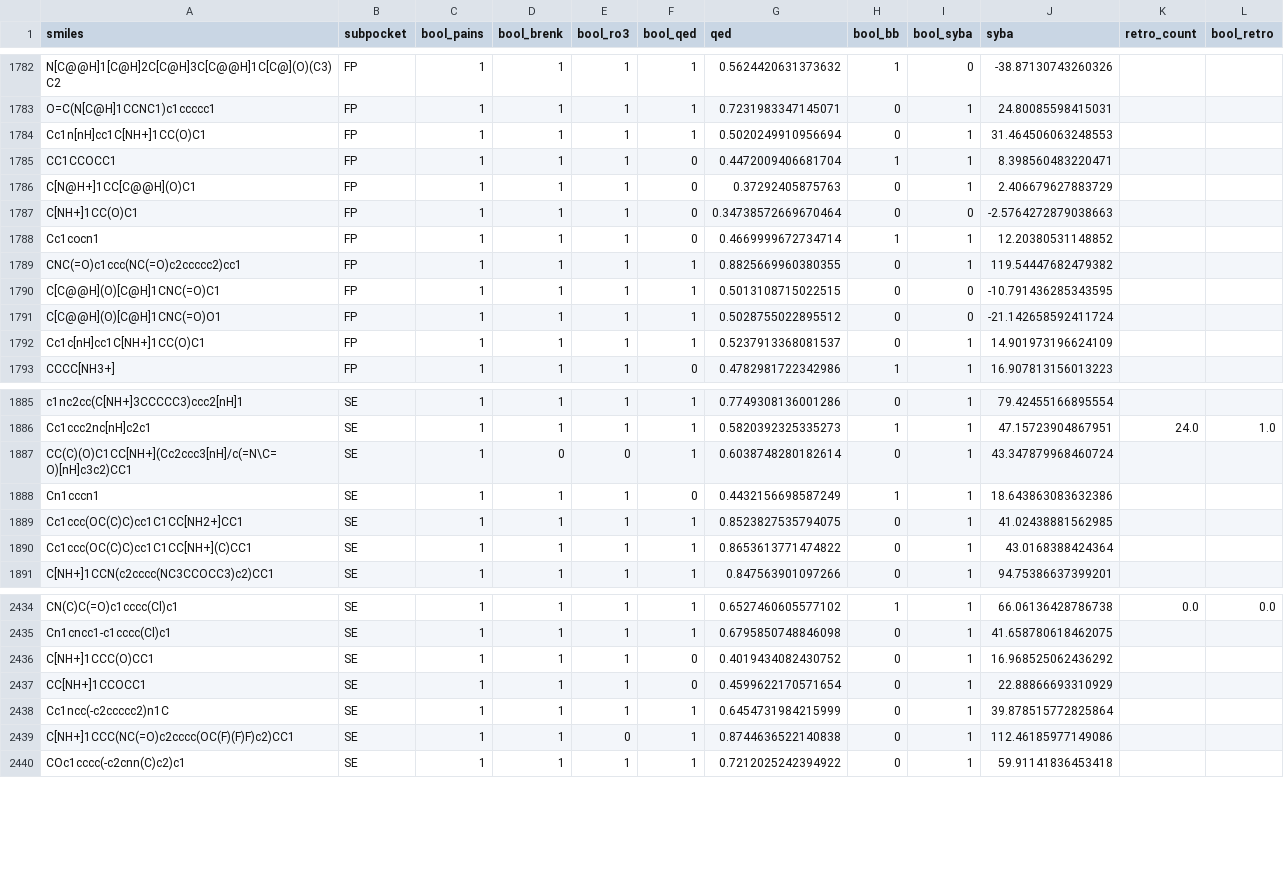
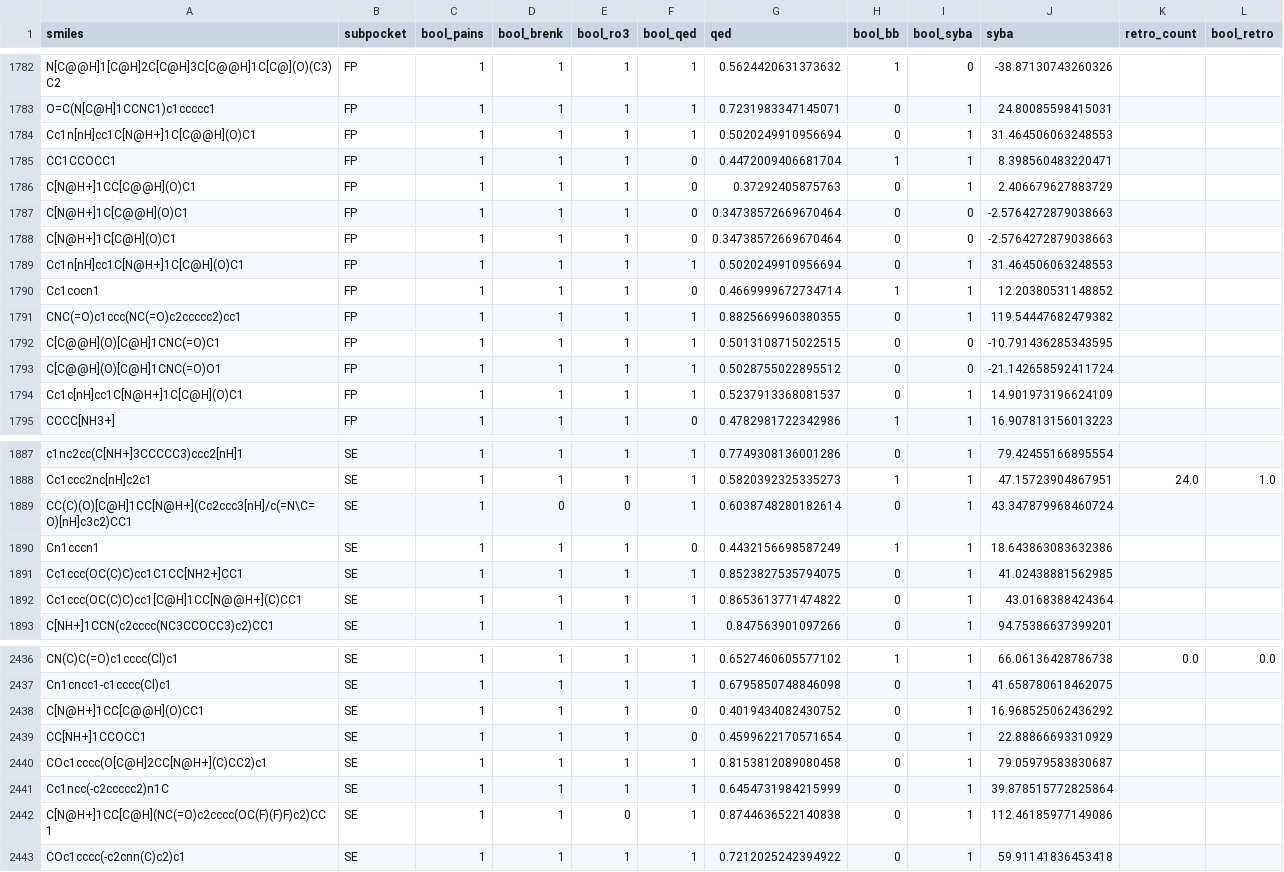
Before and after one commit to volkamerlab/KinFragLib, a CSV file: data/fragment_library_custom_filtered/custom_filter_results.csv, drawn as a sheet; only a part is shown, gaps mark what is left out; the diff covers the shown part only.

Commit message:
correct ' -> " and rerun notebooks with environment as in custom-base

```diff
--- a/data/fragment_library_custom_filtered/custom_filter_results.csv
+++ b/data/fragment_library_custom_filtered/custom_filter_results.csv
@@ -1783,6 +1783,8 @@ N[C@@H]1[C@H]2C[C@H]3C[C@@H]1C[C@](O)(C3)C2,FP,1,1,1,1,0.5624420631373632,1,0,-3
 O=C(N[C@H]1CCNC1)c1ccccc1,FP,1,1,1,1,0.7231983347145071,0,1,24.80085598415031,,
-Cc1n[nH]cc1C[NH+]1CC(O)C1,FP,1,1,1,1,0.5020249910956694,0,1,31.464506063248553,,
+Cc1n[nH]cc1C[N@H+]1C[C@@H](O)C1,FP,1,1,1,1,0.5020249910956694,0,1,31.464506063248553,,
 CC1CCOCC1,FP,1,1,1,0,0.4472009406681704,1,1,8.398560483220471,,
 C[N@H+]1CC[C@@H](O)C1,FP,1,1,1,0,0.37292405875763,0,1,2.406679627883729,,
-C[NH+]1CC(O)C1,FP,1,1,1,0,0.34738572669670464,0,0,-2.5764272879038663,,
+C[N@H+]1C[C@@H](O)C1,FP,1,1,1,0,0.34738572669670464,0,0,-2.5764272879038663,,
+C[N@H+]1C[C@H](O)C1,FP,1,1,1,0,0.34738572669670464,0,0,-2.5764272879038663,,
+Cc1n[nH]cc1C[N@H+]1C[C@H](O)C1,FP,1,1,1,1,0.5020249910956694,0,1,31.464506063248553,,
 Cc1cocn1,FP,1,1,1,0,0.4669999672734714,1,1,12.20380531148852,,
@@ -1791,3 +1793,3 @@ C[C@@H](O)[C@H]1CNC(=O)C1,FP,1,1,1,1,0.5013108715022515,0,0,-10.791436285343595,
 C[C@@H](O)[C@H]1CNC(=O)O1,FP,1,1,1,1,0.5028755022895512,0,0,-21.142658592411724,,
-Cc1c[nH]cc1C[NH+]1CC(O)C1,FP,1,1,1,1,0.5237913368081537,0,1,14.901973196624109,,
+Cc1c[nH]cc1C[N@H+]1C[C@H](O)C1,FP,1,1,1,1,0.5237913368081537,0,1,14.901973196624109,,
 CCCC[NH3+],FP,1,1,1,0,0.4782981722342986,1,1,16.907813156013223,,
@@ -1886,6 +1888,6 @@ c1nc2cc(C[NH+]3CCCCC3)ccc2[nH]1,SE,1,1,1,1,0.7749308136001286,0,1,79.42455166895
 Cc1ccc2nc[nH]c2c1,SE,1,1,1,1,0.5820392325335273,1,1,47.15723904867951,24.0,1.0
-CC(C)(O)C1CC[NH+](Cc2ccc3[nH]/c(=N\C=O)[nH]c3c2)CC1,SE,1,0,0,1,0.6038748280182614,0,1,43.347879968460724,,
+CC(C)(O)[C@H]1CC[N@H+](Cc2ccc3[nH]/c(=N\C=O)[nH]c3c2)CC1,SE,1,0,0,1,0.6038748280182614,0,1,43.347879968460724,,
 Cn1cccn1,SE,1,1,1,0,0.4432156698587249,1,1,18.643863083632386,,
 Cc1ccc(OC(C)C)cc1C1CC[NH2+]CC1,SE,1,1,1,1,0.8523827535794075,0,1,41.02438881562985,,
-Cc1ccc(OC(C)C)cc1C1CC[NH+](C)CC1,SE,1,1,1,1,0.8653613771474822,0,1,43.0168388424364,,
+Cc1ccc(OC(C)C)cc1[C@H]1CC[N@@H+](C)CC1,SE,1,1,1,1,0.8653613771474822,0,1,43.0168388424364,,
 C[NH+]1CCN(c2cccc(NC3CCOCC3)c2)CC1,SE,1,1,1,1,0.847563901097266,0,1,94.75386637399201,,
@@ -2435,6 +2437,7 @@ CN(C)C(=O)c1cccc(Cl)c1,SE,1,1,1,1,0.6527460605577102,1,1,66.06136428786738,0.0,0
 Cn1cncc1-c1cccc(Cl)c1,SE,1,1,1,1,0.6795850748846098,0,1,41.658780618462075,,
-C[NH+]1CCC(O)CC1,SE,1,1,1,0,0.4019434082430752,0,1,16.968525062436292,,
+C[N@H+]1CC[C@@H](O)CC1,SE,1,1,1,0,0.4019434082430752,0,1,16.968525062436292,,
 CC[NH+]1CCOCC1,SE,1,1,1,0,0.4599622170571654,0,1,22.88866693310929,,
+COc1cccc(O[C@H]2CC[N@H+](C)CC2)c1,SE,1,1,1,1,0.8153812089080458,0,1,79.05979583830687,,
 Cc1ncc(-c2ccccc2)n1C,SE,1,1,1,1,0.6454731984215999,0,1,39.878515772825864,,
-C[NH+]1CCC(NC(=O)c2cccc(OC(F)(F)F)c2)CC1,SE,1,1,0,1,0.8744636522140838,0,1,112.46185977149086,,
+C[N@H+]1CC[C@H](NC(=O)c2cccc(OC(F)(F)F)c2)CC1,SE,1,1,0,1,0.8744636522140838,0,1,112.46185977149086,,
 COc1cccc(-c2cnn(C)c2)c1,SE,1,1,1,1,0.7212025242394922,0,1,59.91141836453418,,
```
Also changed, not shown: 19 edited cells elsewhere in this file, 4 other files.
